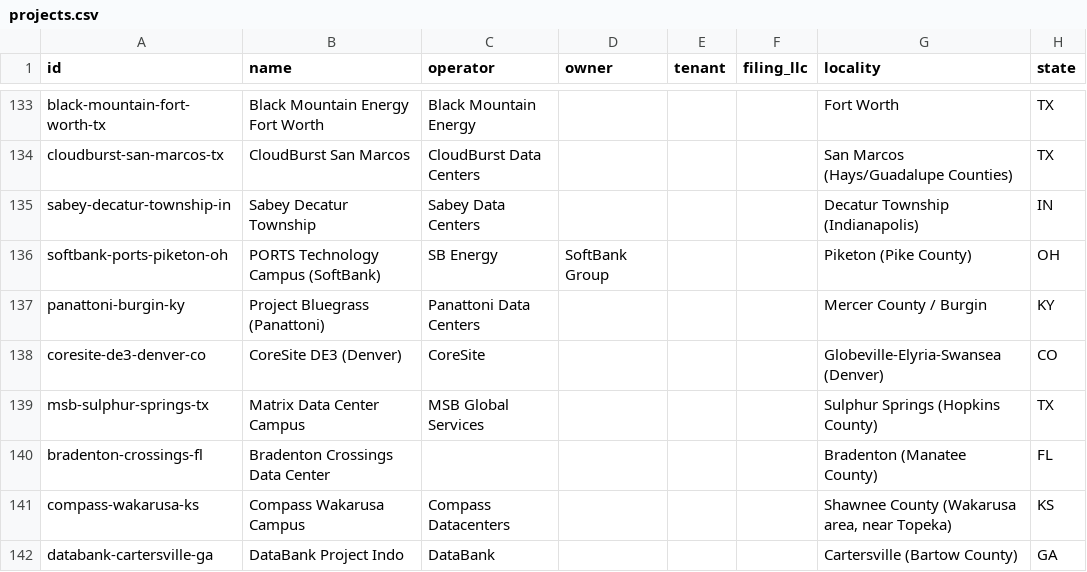
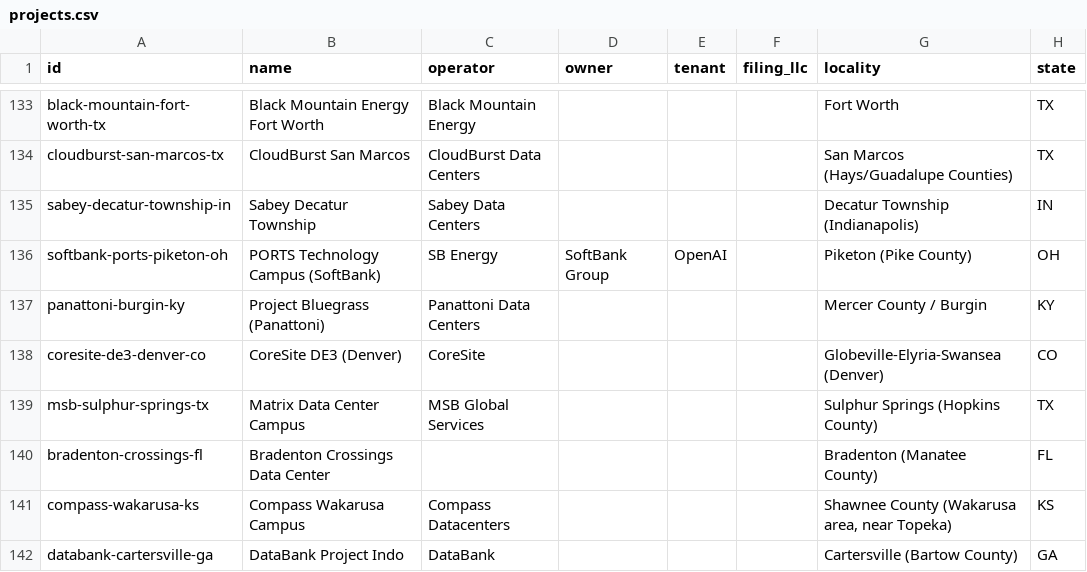
Before and after one commit to MickB74/AIGridTracker, a CSV file: web/data/projects.csv, drawn as a sheet; only a part is shown, gaps mark what is left out; the diff names each change by its address in the sheet, - before the commit and + after, or states it on an @@ line.

```diff
--- a/web/data/projects.csv
+++ b/web/data/projects.csv
-E136 (tenant): (empty)
+E136 (tenant): OpenAI
```
Also changed, not shown: 3 other files.
